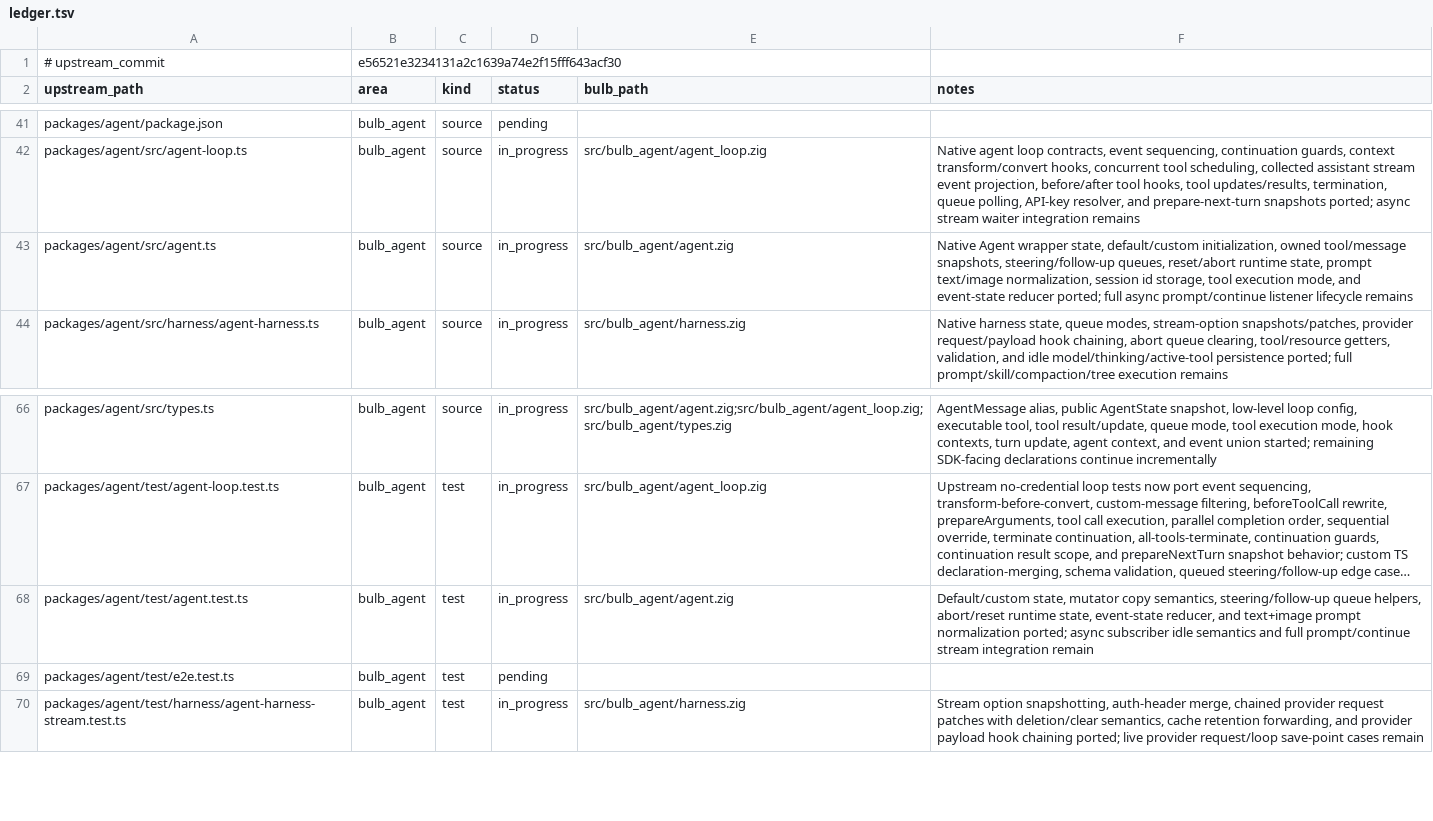
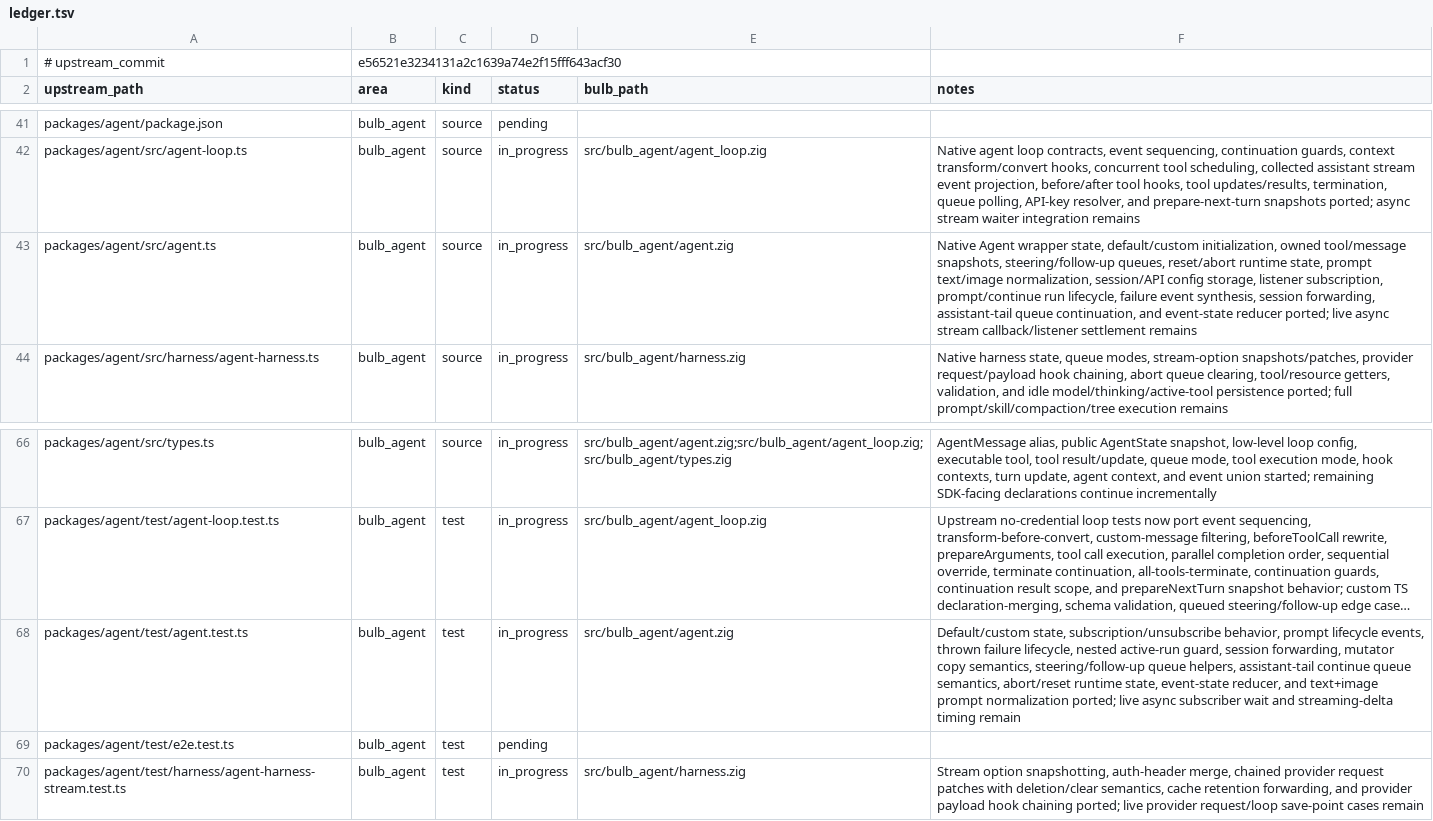
Before and after one commit to anggakhrsma/bulb, a TSV file: parity/ledger.tsv, drawn as a sheet; only a part is shown, gaps mark what is left out; long unchanged cells end in …; the diff names each change by its address in the sheet, - before the commit and + after, or states it on an @@ line.

Commit message:
feat: port agent run lifecycle

```diff
--- a/parity/ledger.tsv
+++ b/parity/ledger.tsv
-F43 (notes): …text/image normalization, session id storage, tool execution mode, and event-state reducer ported; full async prompt/continue listener lifecycle remains
+F43 (notes): …text/image normalization, session/API config storage, listener subscription, prompt/continue run lifecycle, failure event synthesis, session forwarding, assistant-tail queue continuation, and event-state reducer ported; live async stream callback/listener settlement remains
-F68 (notes): Default/custom state, mutator copy semantics, steering/follow-up queue helpers, abort/reset runtime state, event-state reducer, and text+image prompt normalization ported; async subscriber idle semantics and full prompt/continue stream integration remain
+F68 (notes): Default/custom state, subscription/unsubscribe behavior, prompt lifecycle events, thrown failure lifecycle, nested active-run guard, session forwarding, mutator copy semantics, steering/follow-up queue helpers, assistant-tail continue queue semantics, abort/reset runtime state, event-state reducer, and text+image prompt normalization ported; live async subscriber wait and streaming-delta timing remain
```
Also changed, not shown: parity/status.tsv, 2 other files.
